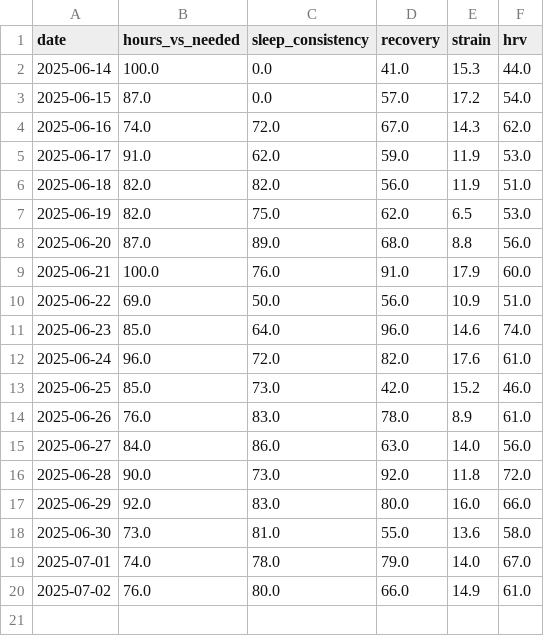
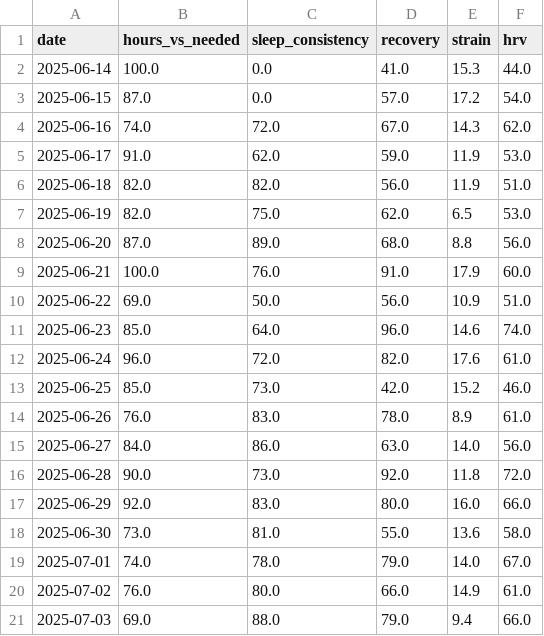
Before and after one commit to matthew-eiley/HEALTH-ANALYTICS, a CSV file: data.csv, drawn as a sheet.

```diff
--- a/data.csv
+++ b/data.csv
@@ -20 +20,2 @@ date,hours_vs_needed,sleep_consistency,recovery,strain,hrv
 2025-07-02,76.0,80.0,66.0,14.9,61.0
+2025-07-03,69.0,88.0,79.0,9.4,66.0
```
Also changed, not shown: 1 other file.
